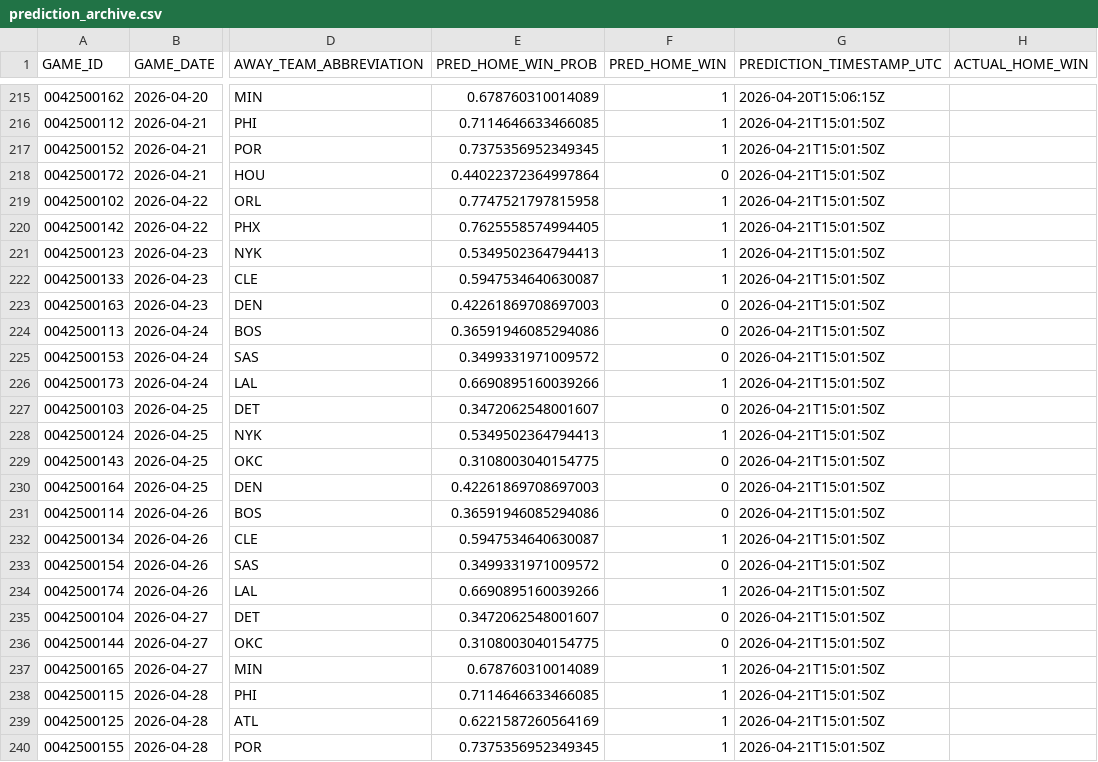
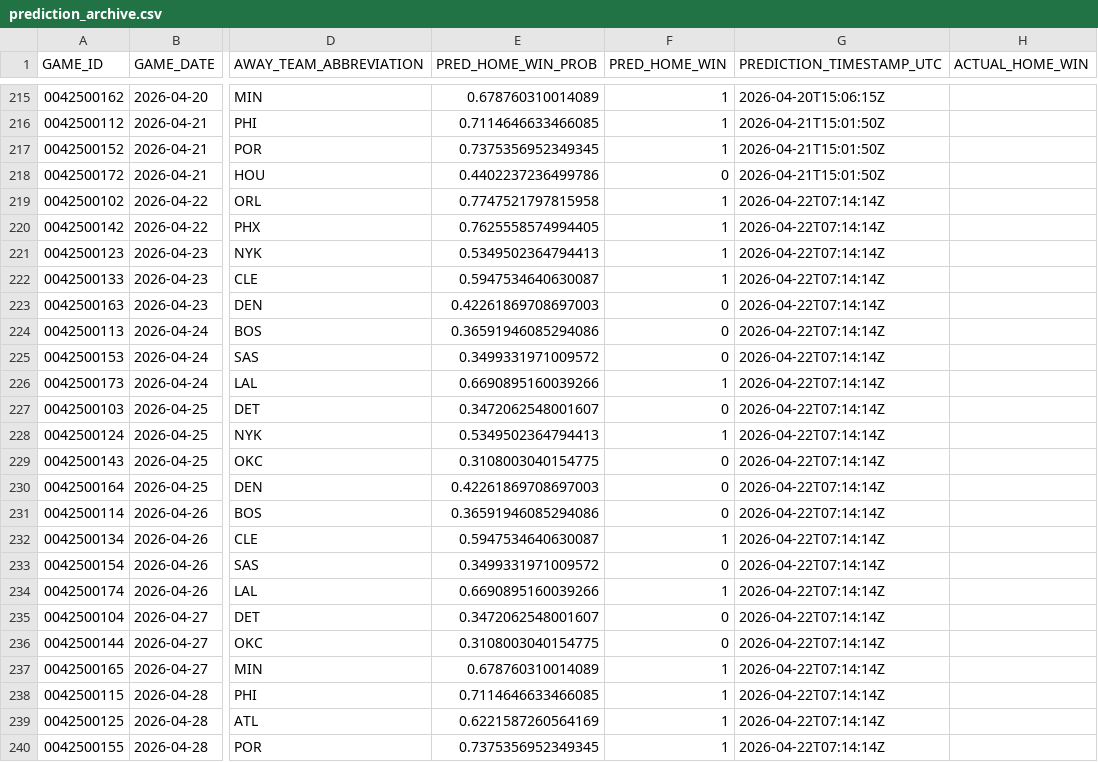
Before and after one commit to tylerhart11-arch/thunder-predictor-app, a CSV file: data/predictions/prediction_archive.csv, drawn as a sheet; only a part is shown, gaps mark what is left out; the diff names each change by its address in the sheet, - before the commit and + after, or states it on an @@ line.

```diff
--- a/data/predictions/prediction_archive.csv
+++ b/data/predictions/prediction_archive.csv
-E218 (PRED_HOME_WIN_PROB): 0.44022372364997864
+E218 (PRED_HOME_WIN_PROB): 0.4402237236499786
-G219:G240 (PREDICTION_TIMESTAMP_UTC): 2026-04-21T15:01:50Z
+G219:G240 (PREDICTION_TIMESTAMP_UTC): 2026-04-22T07:14:14Z
```
Also changed, not shown: data/predictions/latest_upcoming_predictions.csv, reports/thunder_predictions_all.csv, 2 other files.
